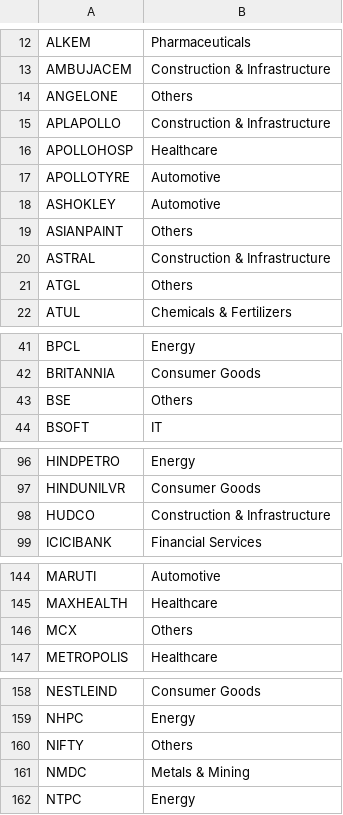
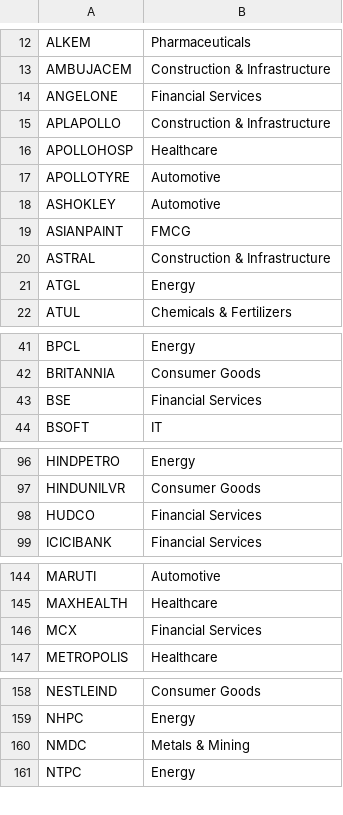
Before and after one commit to tsrajpurohit/AdvDec, a CSV file: sector_classification.csv, drawn as a sheet; only a part is shown, gaps mark what is left out.

Commit message:
Update sector_classification.csv

```diff
--- a/sector_classification.csv
+++ b/sector_classification.csv
@@ -13,3 +13,3 @@ ALKEM,Pharmaceuticals
 AMBUJACEM,Construction & Infrastructure
-ANGELONE,Others
+ANGELONE,Financial Services
 APLAPOLLO,Construction & Infrastructure
@@ -18,5 +18,5 @@ APOLLOTYRE,Automotive
 ASHOKLEY,Automotive
-ASIANPAINT,Others
+ASIANPAINT,FMCG
 ASTRAL,Construction & Infrastructure
-ATGL,Others
+ATGL,Energy
 ATUL,Chemicals & Fertilizers
@@ -42,3 +42,3 @@ BPCL,Energy
 BRITANNIA,Consumer Goods
-BSE,Others
+BSE,Financial Services
 BSOFT,IT
@@ -97,3 +97,3 @@ HINDPETRO,Energy
 HINDUNILVR,Consumer Goods
-HUDCO,Construction & Infrastructure
+HUDCO,Financial Services
 ICICIBANK,Financial Services
@@ -145,3 +145,3 @@ MARUTI,Automotive
 MAXHEALTH,Healthcare
-MCX,Others
+MCX,Financial Services
 METROPOLIS,Healthcare
@@ -159,3 +159,2 @@ NESTLEIND,Consumer Goods
 NHPC,Energy
-NIFTY,Others
 NMDC,Metals & Mining
```
